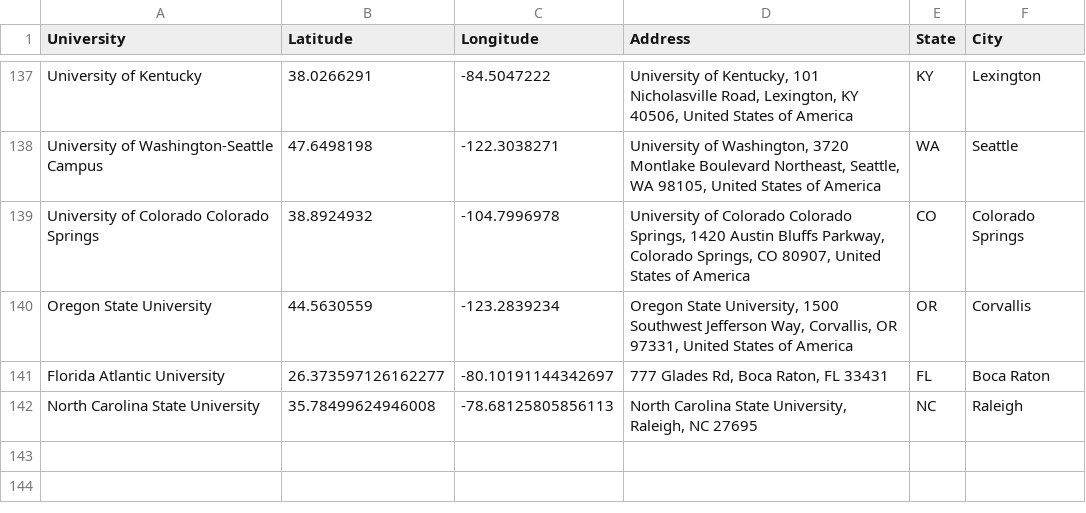
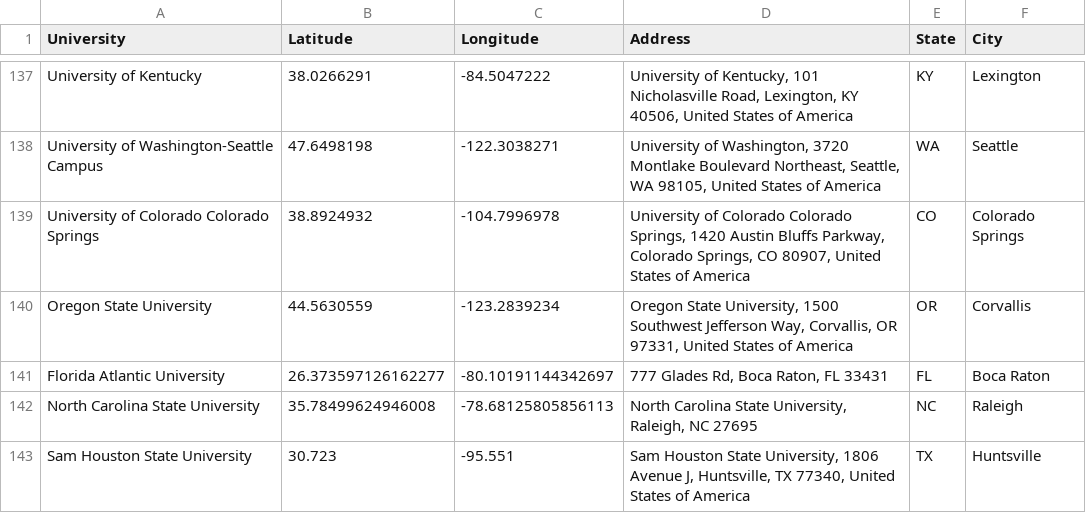
Before and after one commit to esstherc/GIS-master-webmap, a CSV file: data/universities_coordinates_all.csv, drawn as a sheet; only a part is shown, gaps mark what is left out.

Commit message:
Update universities_coordinates_all.csv
add Sam Houston

```diff
--- a/data/universities_coordinates_all.csv
+++ b/data/universities_coordinates_all.csv
@@ -142 +142,2 @@ Florida Atlantic University,26.373597126162277,-80.10191144342697,"777 Glades Rd
 North Carolina State University,35.78499624946008,-78.68125805856113,"North Carolina State University, Raleigh, NC 27695",NC,Raleigh
+Sam Houston State University,30.723,-95.551,"Sam Houston State University, 1806 Avenue J, Huntsville, TX 77340, United States of America",TX,Huntsville
```
